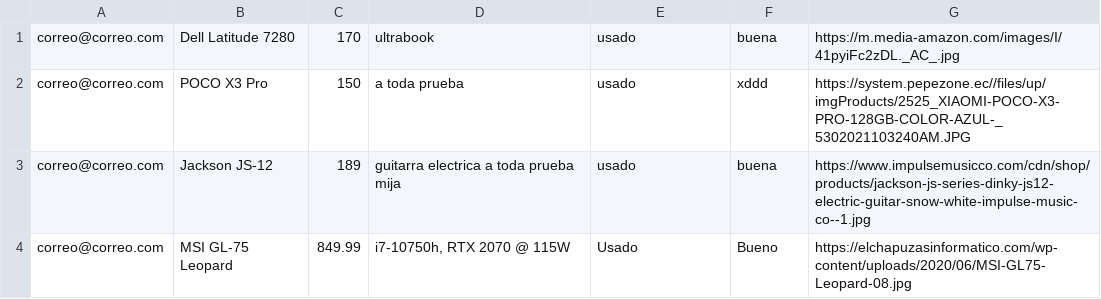
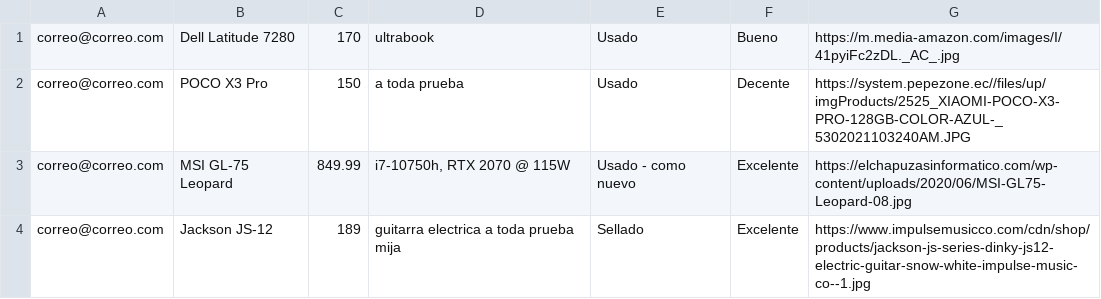
Before and after one commit to Niariasve/Proyecto_LP, a CSV file: csv/productos.csv, drawn as a sheet.

Commit message:
Product editor vista and query logic fix

```diff
--- a/csv/productos.csv
+++ b/csv/productos.csv
@@ -1,4 +1,4 @@
-correo@correo.com,"Dell Latitude 7280",170,ultrabook,usado,buena,https://m.media-amazon.com/images/I/41pyiFc2zDL._AC_.jpg
-correo@correo.com,"POCO X3 Pro",150,"a toda prueba",usado,xddd,https://system.pepezone.ec//files/up/imgProducts/2525_XIAOMI-POCO-X3-PRO-128GB-COLOR-AZUL-_5302021103240AM.JPG
-correo@correo.com,"Jackson JS-12",189,"guitarra electrica a toda prueba mija",usado,buena,https://www.impulsemusicco.com/cdn/shop/products/jackson-js-series-dinky-js12-electric-guitar-snow-white-impulse-music-co--1.jpg
-correo@correo.com,"MSI GL-75 Leopard",849.99,"i7-10750h, RTX 2070 @ 115W",Usado,Bueno,https://elchapuzasinformatico.com/wp-content/uploads/2020/06/MSI-GL75-Leopard-08.jpg
+correo@correo.com,"Dell Latitude 7280",170,ultrabook,Usado,Bueno,https://m.media-amazon.com/images/I/41pyiFc2zDL._AC_.jpg
+correo@correo.com,"POCO X3 Pro",150,"a toda prueba",Usado,Decente,https://system.pepezone.ec//files/up/imgProducts/2525_XIAOMI-POCO-X3-PRO-128GB-COLOR-AZUL-_5302021103240AM.JPG
+correo@correo.com,"MSI GL-75 Leopard",849.99,"i7-10750h, RTX 2070 @ 115W","Usado - como nuevo",Excelente,https://elchapuzasinformatico.com/wp-content/uploads/2020/06/MSI-GL75-Leopard-08.jpg
+correo@correo.com,"Jackson JS-12",189,"guitarra electrica a toda prueba mija",Sellado,Excelente,https://www.impulsemusicco.com/cdn/shop/products/jackson-js-series-dinky-js12-electric-guitar-snow-white-impulse-music-co--1.jpg
```
Also changed, not shown: 5 other files.
